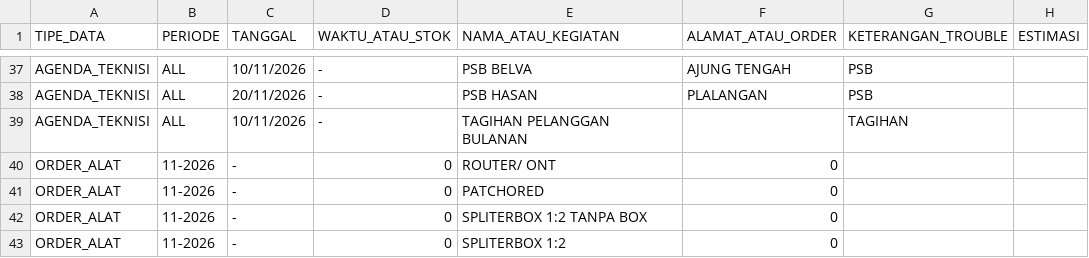
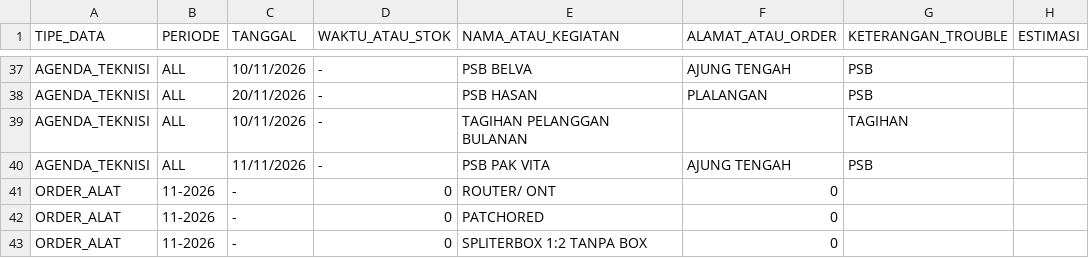
Before and after one commit to ilyasajha5-cpu/like-billing, a CSV file: database_operasional.csv, drawn as a sheet; only a part is shown, gaps mark what is left out; the shorter side is filled out with more unchanged rows.

Commit message:
Fast-Sync database_operasional.csv

```diff
--- a/database_operasional.csv
+++ b/database_operasional.csv
@@ -39,2 +39,3 @@ TIPE_DATA,PERIODE,TANGGAL,WAKTU_ATAU_STOK,NAMA_ATAU_KEGIATAN,ALAMAT_ATAU_ORDER,K
 "AGENDA_TEKNISI","ALL","10/11/2026","-","TAGIHAN PELANGGAN BULANAN","","TAGIHAN",""
+"AGENDA_TEKNISI","ALL","11/11/2026","-","PSB PAK VITA","AJUNG TENGAH","PSB",""
 "ORDER_ALAT","11-2026","-","0","ROUTER/ ONT","0","",""
```
